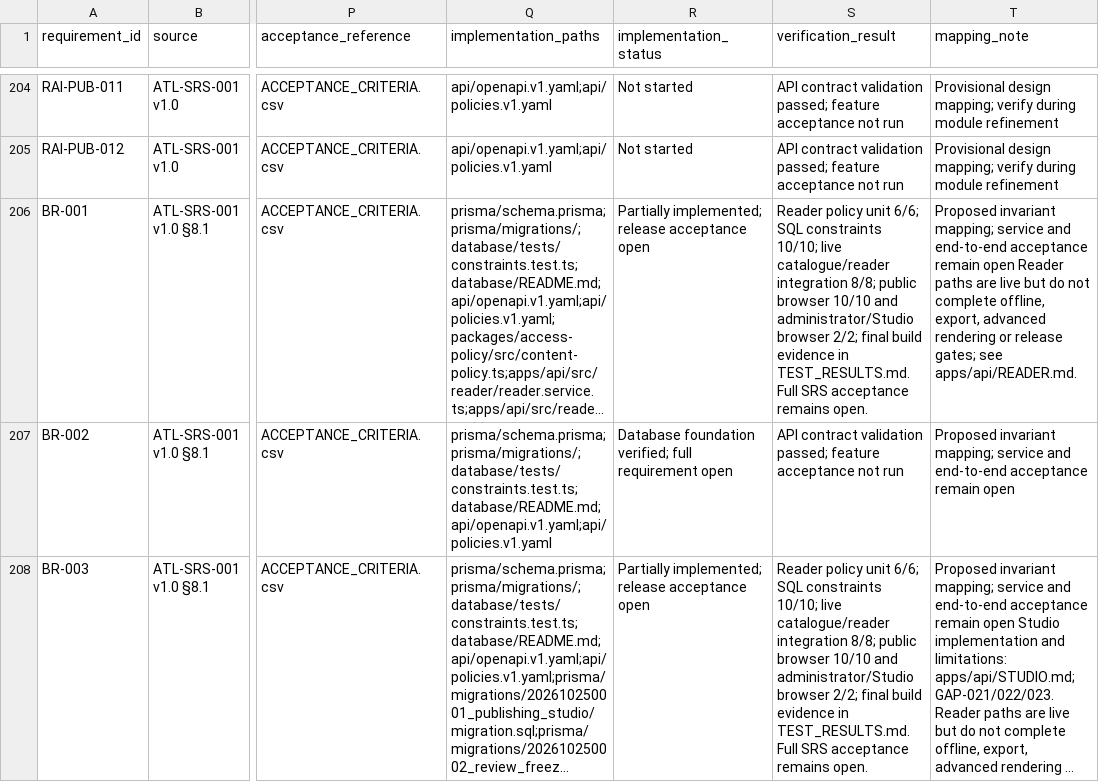
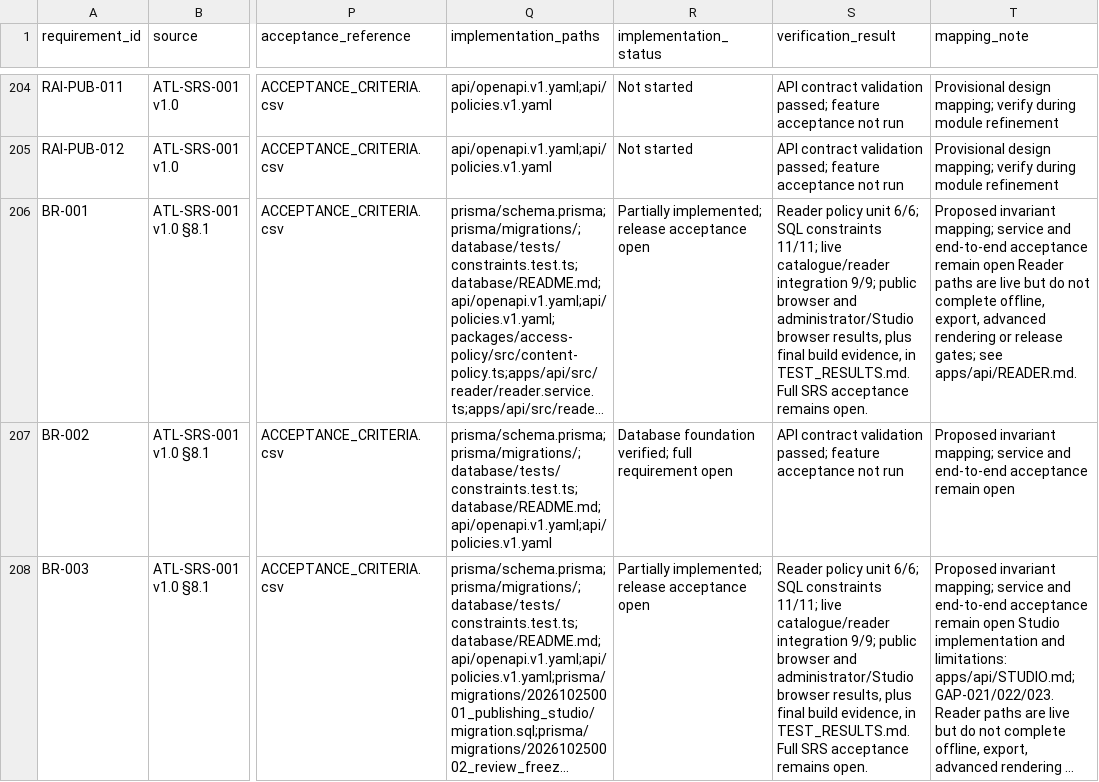
Before and after one commit to etopat2/Arata_Library, a CSV file: Documentation/Implementation/REQUIREMENT_TRACEABILITY.csv, drawn as a sheet; only a part is shown, gaps mark what is left out; long unchanged cells end in …; the diff covers the shown part only; the diff names each change by its address in the sheet, - before the commit and + after, or states it on an @@ line.

Commit message:
feat(reader): enforce concurrent session leases

```diff
--- a/Documentation/Implementation/REQUIREMENT_TRACEABILITY.csv
+++ b/Documentation/Implementation/REQUIREMENT_TRACEABILITY.csv
-S206 (verification_result): …SQL constraints 10/10; live catalogue/reader integration 8/8; public browser 10/10 and administrator/Studio browser 2/2; final build evidence in TEST_RESULTS.md.…
+S206 (verification_result): …SQL constraints 11/11; live catalogue/reader integration 9/9; public browser and administrator/Studio browser results, plus final build evidence, in TEST_RESULTS.md.…
-S208 (verification_result): …SQL constraints 10/10; live catalogue/reader integration 8/8; public browser 10/10 and administrator/Studio browser 2/2; final build evidence in TEST_RESULTS.md.…
+S208 (verification_result): …SQL constraints 11/11; live catalogue/reader integration 9/9; public browser and administrator/Studio browser results, plus final build evidence, in TEST_RESULTS.md.…
```
Also changed, not shown: 28 edited cells elsewhere in this file, 26 other files.
